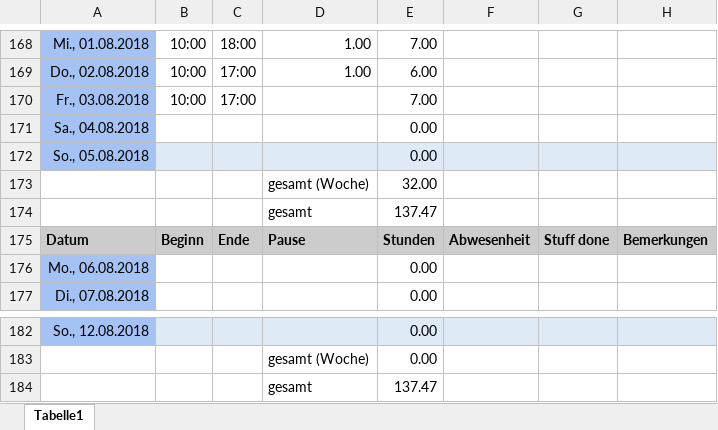
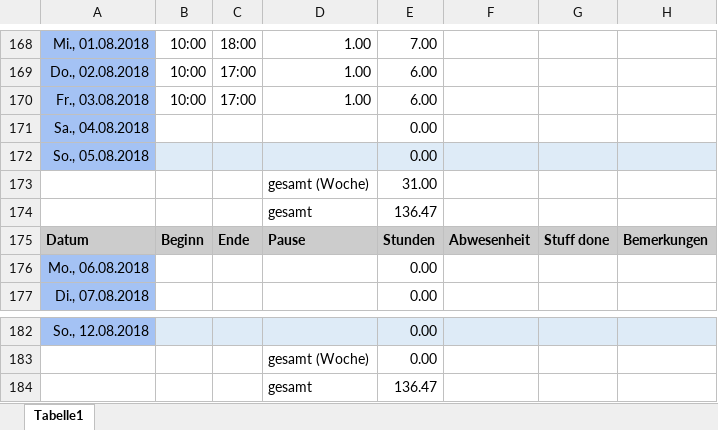
Before and after one commit to ArtjomProGrammer/Voodoo, an Excel workbook: _WIP/Michi/Michi-Zeiterfassung.xlsx, sheet Tabelle1, drawn as a sheet; only a part is shown, gaps mark what is left out; values as stored, in another font and other column widths than the file's, no borders; the diff names each change by its address in the sheet, - before the commit and + after, or states it on an @@ line.

```diff
--- a/_WIP/Michi/Michi-Zeiterfassung.xlsx (sheet Tabelle1)
+++ b/_WIP/Michi/Michi-Zeiterfassung.xlsx (sheet Tabelle1)
-D170: (empty)
+D170: 1.00
-E170: 7.00
+E170: 6.00
-E173: 32.00
+E173: 31.00
-E174: 137.47
+E174: 136.47
-E184: 137.47
+E184: 136.47
```
Also changed, not shown: 1 other file.
